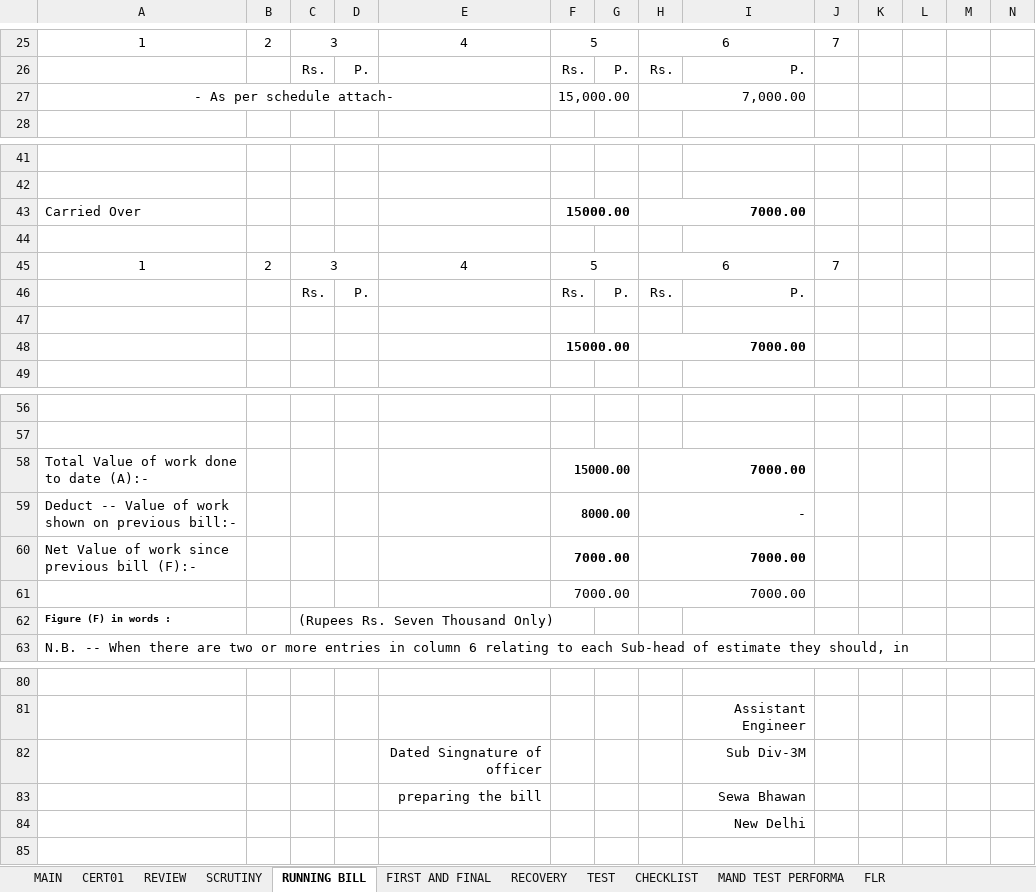
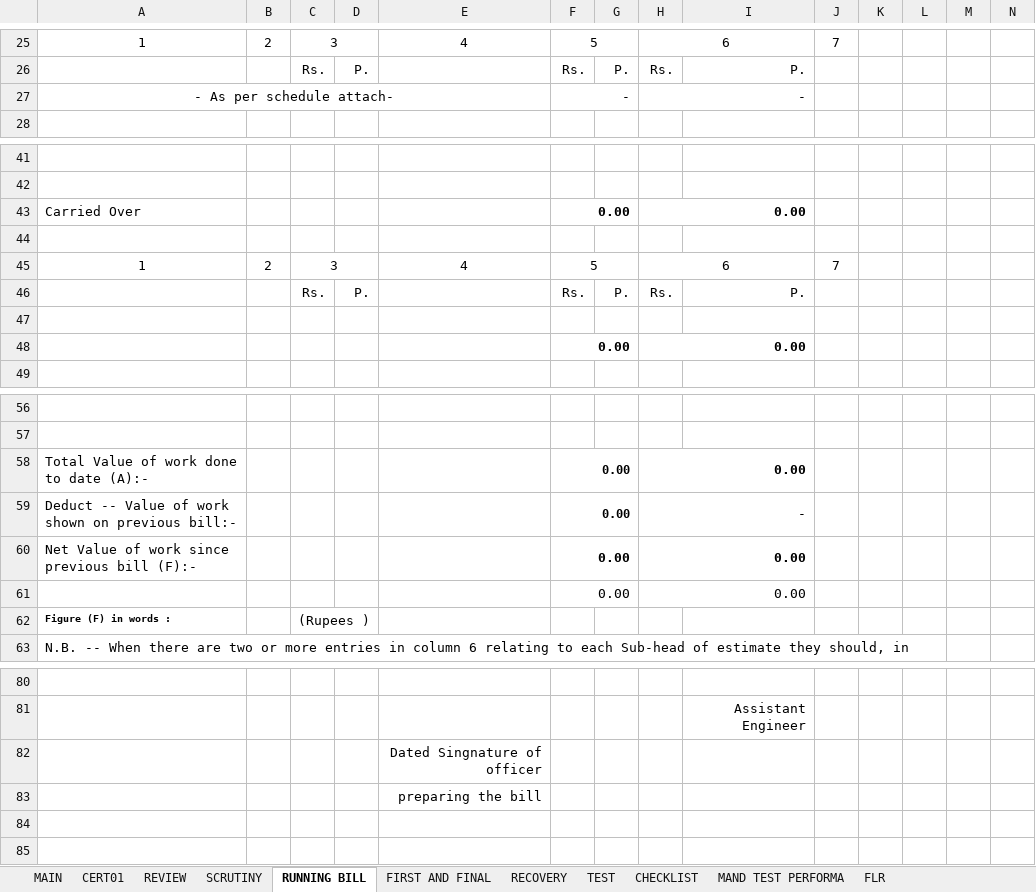
Before and after one commit to sumitshrm/billingsystem, an Excel workbook: data_and_schema/BILLFORMS_TEMPLATE.xlsx, sheet RUNNING BILL, drawn as a sheet; only a part is shown, gaps mark what is left out; values as stored, in another font and other column widths than the file's, no borders; removed rows and columns are numbered as before the commit, all else as after; the diff names each change by its address in the sheet, - before the commit and + after, or states it on an @@ line.

```diff
--- a/data_and_schema/BILLFORMS_TEMPLATE.xlsx (sheet RUNNING BILL)
+++ b/data_and_schema/BILLFORMS_TEMPLATE.xlsx (sheet RUNNING BILL)
-F27: 15,000.00
+F27: -
-H27: 7,000.00
+H27: -
-F43: 15000.00
+F43: 0.00
-H43: 7000.00
+H43: 0.00
-row 48:  |  |  |  |  | 15000.00 |  | 7000.00
+row 48:  |  |  |  |  | 0.00 |  | 0.00
-F58: 15000.00
+F58: 0.00
-H58: 7000.00
+H58: 0.00
-F59: 8000.00
+F59: 0.00
-F60: 7000.00
+F60: 0.00
-H60: 7000.00
+H60: 0.00
-row 61:  |  |  |  |  | 7000.00 |  | 7000.00
+row 61:  |  |  |  |  | 0.00 |  | 0.00
-C62: (Rupees Rs. Seven Thousand Only)
+C62: (Rupees )
-I82: Sub Div-3M
+I82: (empty)
-I83: Sewa Bhawan
+I83: (empty)
-I84: New Delhi
+I84: (empty)
```
Also changed, not shown: sheet RECOVERY, sheet MAIN, sheet SCRUTINY, sheet TEST, sheet CHECKLIST, sheet FIRST AND FINAL, hidden cells, data_and_schema/DSR_2016.xlsx, 3 other files.
